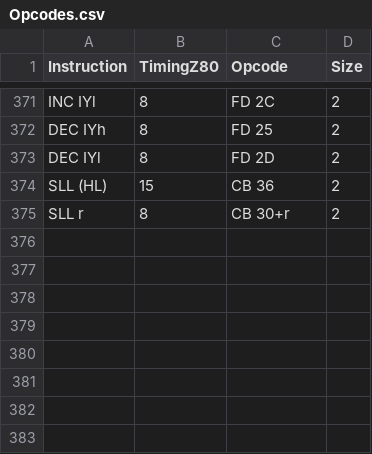
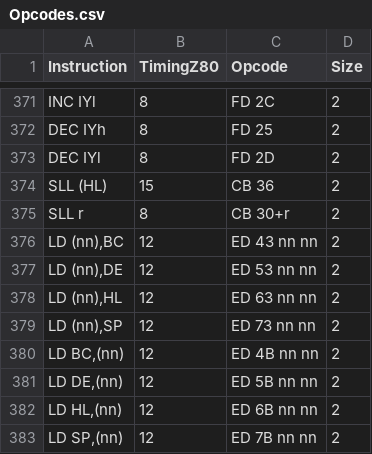
Before and after one commit to joskwanten/TsMsx, a CSV file: Opcodes.csv, drawn as a sheet; only a part is shown, gaps mark what is left out.

```diff
--- a/Opcodes.csv
+++ b/Opcodes.csv
@@ -375 +375,9 @@ SLL (HL);15;CB 36;2
 SLL r;8;CB 30+r;2
+LD (nn),BC;12;ED 43 nn nn;2
+LD (nn),DE;12;ED 53 nn nn;2
+LD (nn),HL;12;ED 63 nn nn;2
+LD (nn),SP;12;ED 73 nn nn;2
+LD BC,(nn);12;ED 4B nn nn;2
+LD DE,(nn);12;ED 5B nn nn;2
+LD HL,(nn);12;ED 6B nn nn;2
+LD SP,(nn);12;ED 7B nn nn;2
```
Also changed, not shown: 4 other files.
